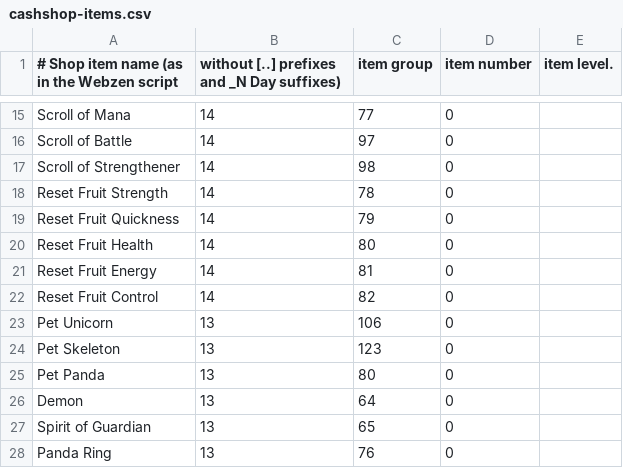
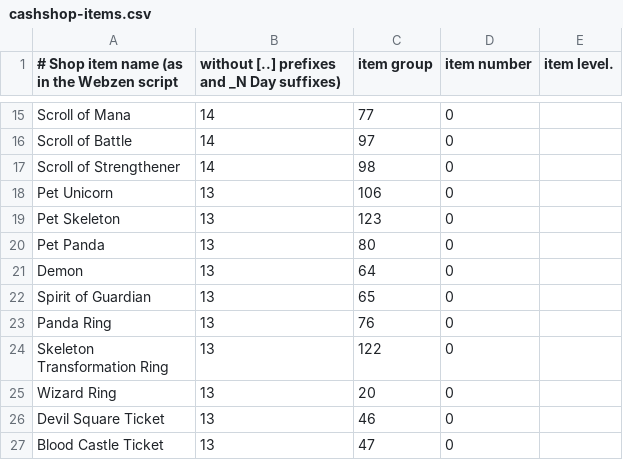
Before and after one commit to rauseklis/OpenMU, a CSV file: src/GameServer/MessageHandler/CashShop/Catalog/cashshop-items.csv, drawn as a sheet; only a part is shown, gaps mark what is left out; the shorter side is filled out with more unchanged rows.

```diff
--- a/src/GameServer/MessageHandler/CashShop/Catalog/cashshop-items.csv
+++ b/src/GameServer/MessageHandler/CashShop/Catalog/cashshop-items.csv
@@ -17,7 +17,2 @@ Scroll of Battle,14,97,0
 Scroll of Strengthener,14,98,0
-Reset Fruit Strength,14,78,0
-Reset Fruit Quickness,14,79,0
-Reset Fruit Health,14,80,0
-Reset Fruit Energy,14,81,0
-Reset Fruit Control,14,82,0
 Pet Unicorn,13,106,0
```
Also changed, not shown: 7 other files.
